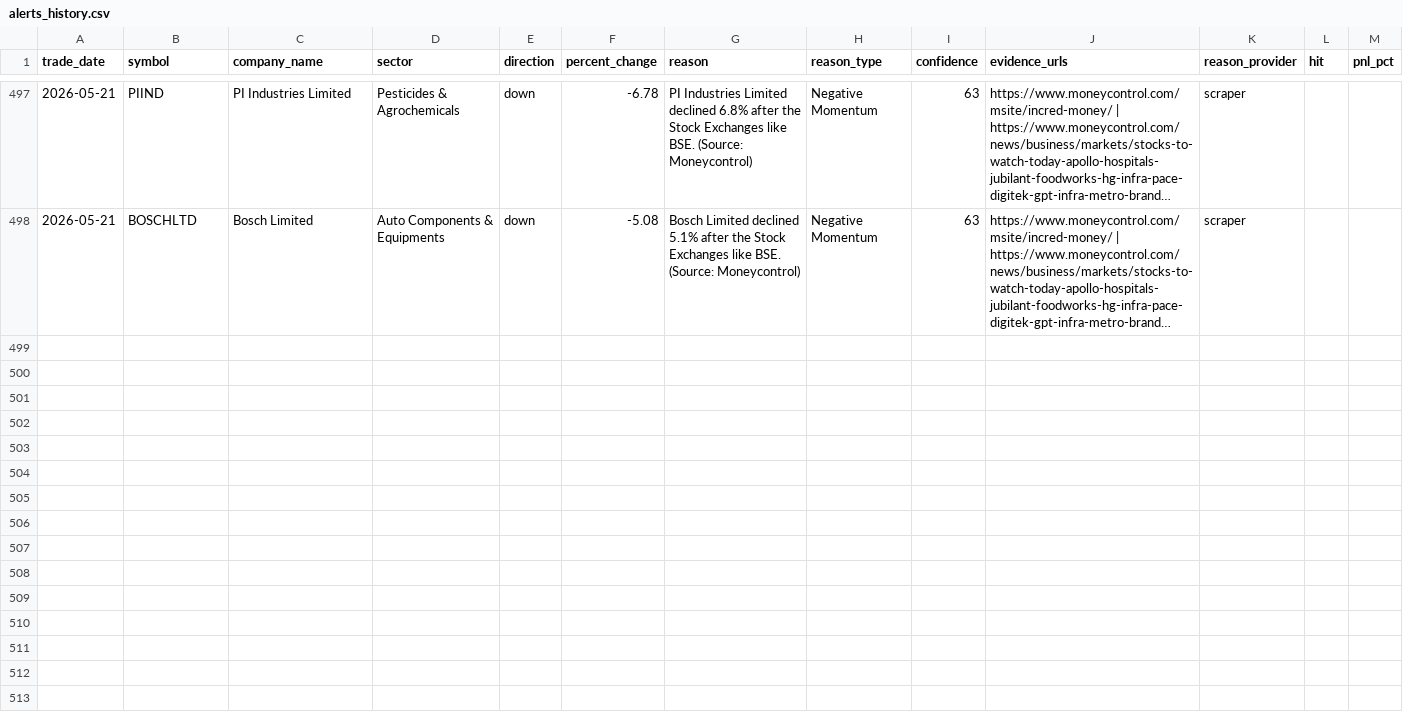
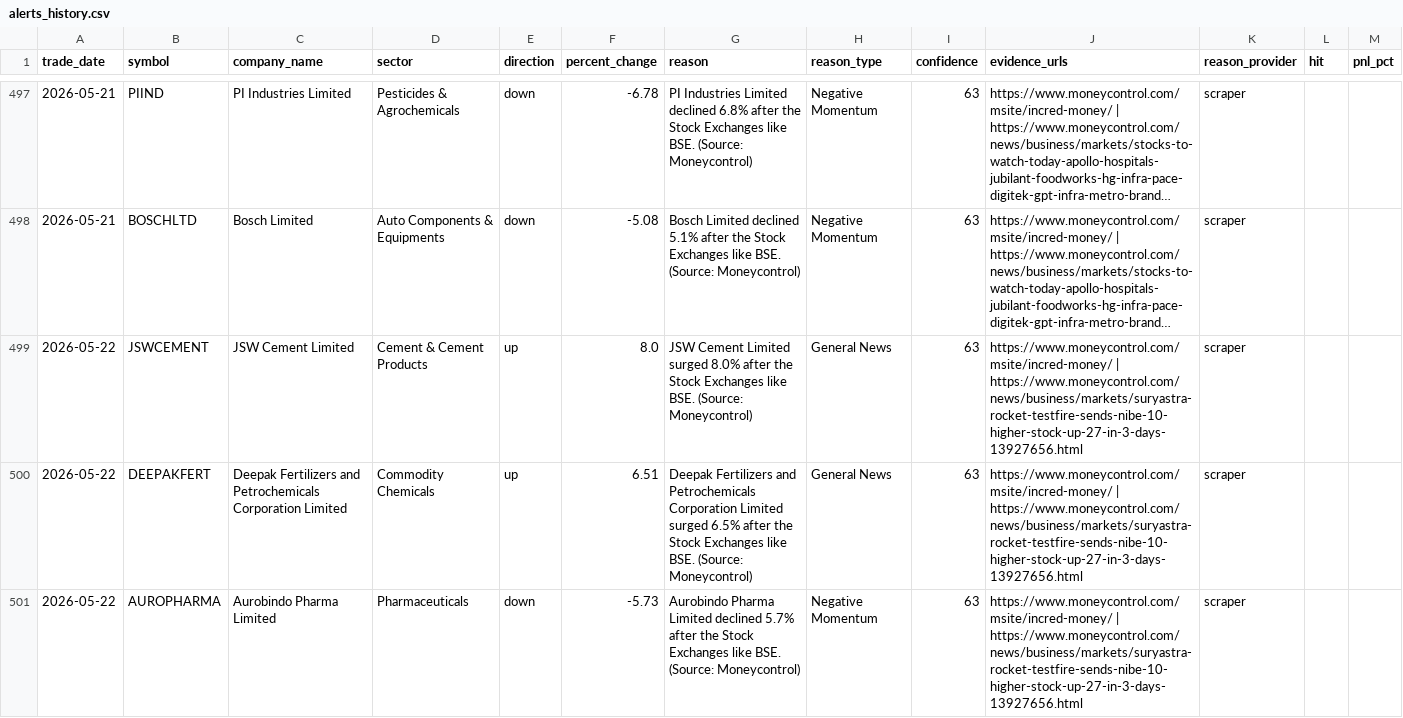
Before and after one commit to lakhanrathi1/AIStockScreener, a CSV file: data/alerts_history.csv, drawn as a sheet; only a part is shown, gaps mark what is left out; long unchanged cells end in …; the diff covers the shown part only; the diff names each change by its address in the sheet, - before the commit and + after, or states it on an @@ line.

```diff
--- a/data/alerts_history.csv
+++ b/data/alerts_history.csv
+row 499: 2026-05-22 | JSWCEMENT | JSW Cement Limited | Cement & Cement Products | up | 8.0 | JSW Cement Limited surged 8.0% after the Stock Exchanges like BSE. (Source: Moneycontrol) | General News | 63 | https://www.moneycontrol.com/msite/incred-money/ | https://www.moneycontrol.com/news/business/markets/suryastra-rocket-testfire-sends-nibe-10-higher-stock-up-27-in-3-days-13927656.html | scraper
+row 500: 2026-05-22 | DEEPAKFERT | Deepak Fertilizers and Petrochemicals Corporation Limited | Commodity Chemicals | up | 6.51 | Deepak Fertilizers and Petrochemicals Corporation Limited surged 6.5% after the Stock Exchanges like BSE. (Source: Moneycontrol) | General News | 63 | https://www.moneycontrol.com/msite/incred-money/ | https://www.moneycontrol.com/news/business/markets/suryastra-rocket-testfire-sends-nibe-10-higher-stock-up-27-in-3-days-13927656.html | scraper
+row 501: 2026-05-22 | AUROPHARMA | Aurobindo Pharma Limited | Pharmaceuticals | down | -5.73 | Aurobindo Pharma Limited declined 5.7% after the Stock Exchanges like BSE. (Source: Moneycontrol) | Negative Momentum | 63 | https://www.moneycontrol.com/msite/incred-money/ | https://www.moneycontrol.com/news/business/markets/suryastra-rocket-testfire-sends-nibe-10-higher-stock-up-27-in-3-days-13927656.html | scraper
```
Also changed, not shown: 2 added rows elsewhere in this file, data/daily_alerts.csv.
